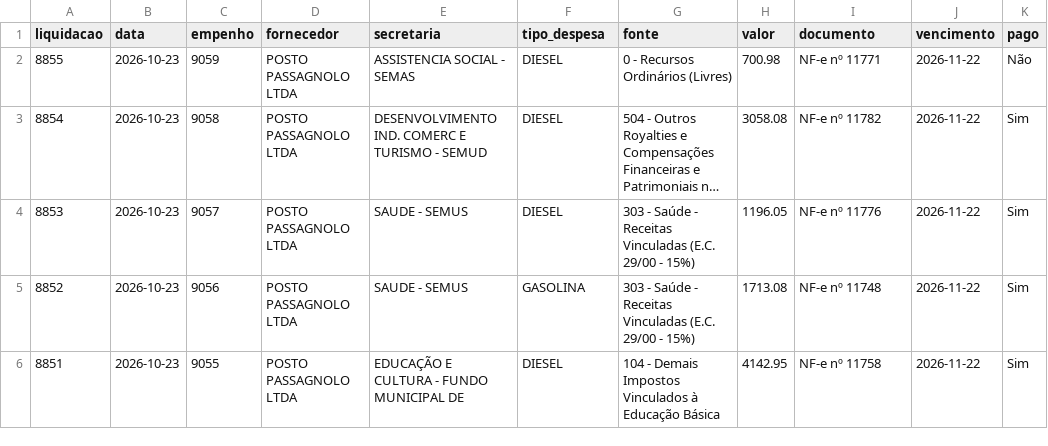
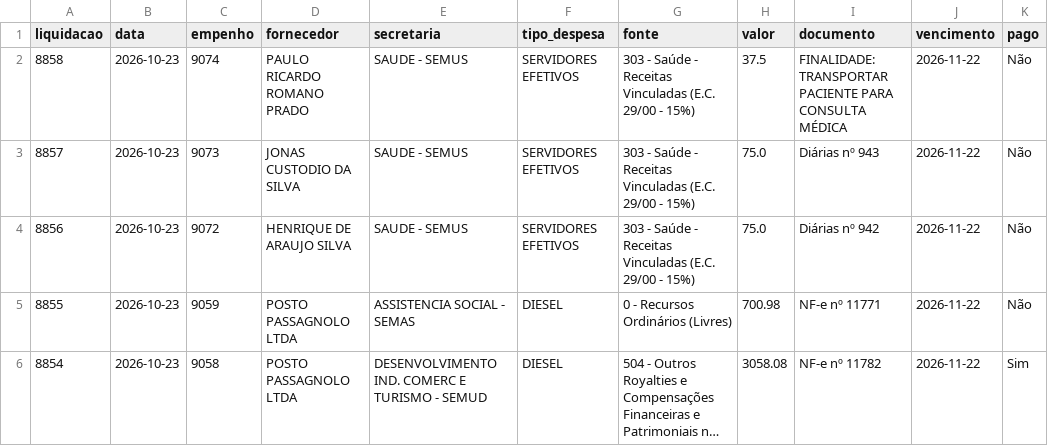
Before and after one commit to vagnerims2/painel-leopolis, a CSV file: data/liquidacoes.csv, drawn as a sheet; only a part is shown; the shorter side is filled out with more unchanged rows; long unchanged cells end in …; the diff names each change by its address in the sheet, - before the commit and + after, or states it on an @@ line.

```diff
--- a/data/liquidacoes.csv
+++ b/data/liquidacoes.csv
+row 2: 8858 | 2026-10-23 | 9074 | PAULO RICARDO ROMANO PRADO | SAUDE - SEMUS | SERVIDORES EFETIVOS | 303 - Saúde - Receitas Vinculadas (E.C. 29/00 - 15%) | 37.5 | FINALIDADE: TRANSPORTAR PACIENTE PARA CONSULTA MÉDICA | 2026-11-22 | Não
+row 3: 8857 | 2026-10-23 | 9073 | JONAS CUSTODIO DA SILVA | SAUDE - SEMUS | SERVIDORES EFETIVOS | 303 - Saúde - Receitas Vinculadas (E.C. 29/00 - 15%) | 75.0 | Diárias nº 943 | 2026-11-22 | Não
+row 4: 8856 | 2026-10-23 | 9072 | HENRIQUE DE ARAUJO SILVA | SAUDE - SEMUS | SERVIDORES EFETIVOS | 303 - Saúde - Receitas Vinculadas (E.C. 29/00 - 15%) | 75.0 | Diárias nº 942 | 2026-11-22 | Não
```
Also changed, not shown: data/movimento.csv, 6 other files.
